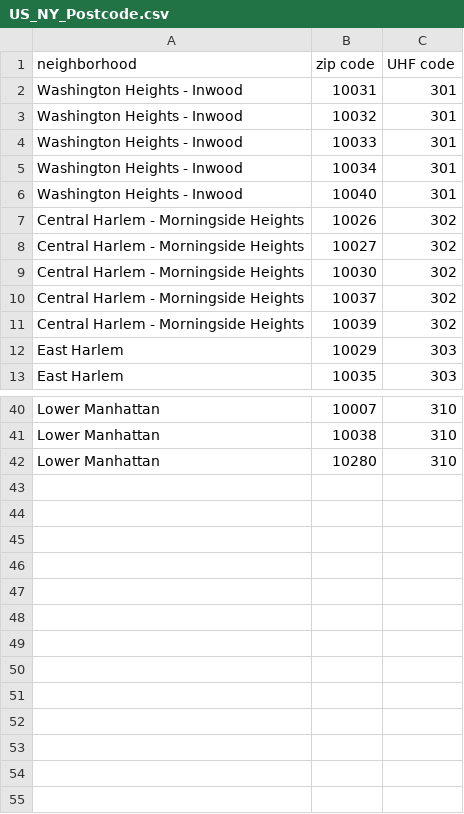
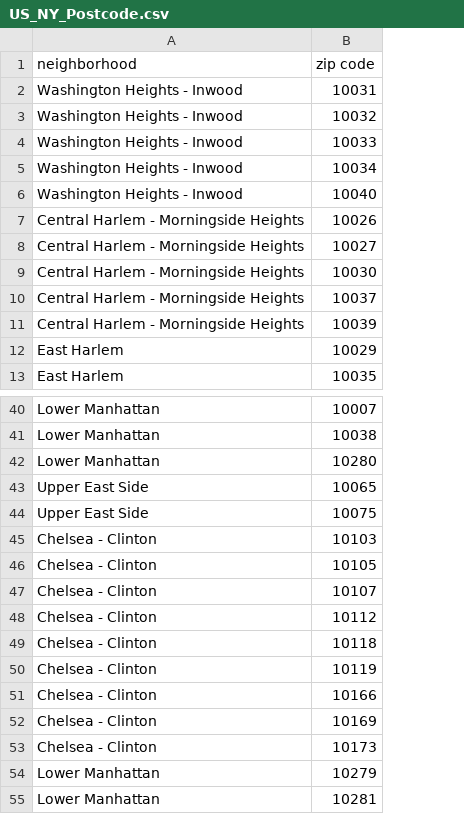
Before and after one commit to jackieyong/MBA-2026DA-G3, a CSV file: US_NY_Postcode.csv, drawn as a sheet; only a part is shown, gaps mark what is left out; removed rows and columns are numbered as before the commit, all else as after; the diff names each change by its address in the sheet, - before the commit and + after, or states it on an @@ line.

Commit message:
Add files via upload

```diff
--- a/US_NY_Postcode.csv
+++ b/US_NY_Postcode.csv
-column C (UHF code), rows 2-13: 301 | 301 | 301 | 301 | 301 | 302 | 302 | 302 | 302 | 302 | 303 | 303; rows 40-42: all 310
+row 43: Upper East Side | 10065
+row 44: Upper East Side | 10075
+row 45: Chelsea - Clinton | 10103
+row 46: Chelsea - Clinton | 10105
+row 47: Chelsea - Clinton | 10107
+row 48: Chelsea - Clinton | 10112
+row 49: Chelsea - Clinton | 10118
+row 50: Chelsea - Clinton | 10119
+row 51: Chelsea - Clinton | 10166
+row 52: Chelsea - Clinton | 10169
+row 53: Chelsea - Clinton | 10173
+row 54: Lower Manhattan | 10279
+row 55: Lower Manhattan | 10281
```
